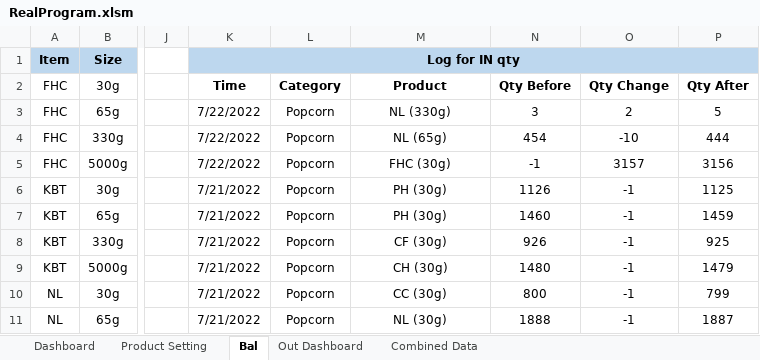
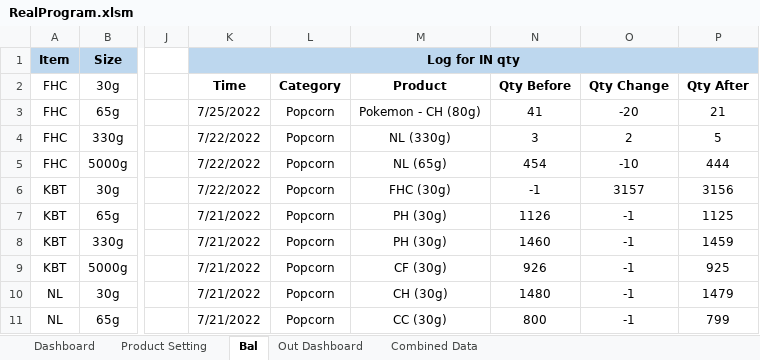
Before and after one commit to TKG-IT-team/Inventory-System, an Excel workbook: RealProgram.xlsm, sheet Bal, drawn as a sheet; only a part is shown, gaps mark what is left out; values as stored, in another font and other column widths than the file's, no borders; charts and pictures and conditional formats not drawn; the diff covers the shown part only; the diff names each change by its address in the sheet, - before the commit and + after, or states it on an @@ line.

Commit message:
Correct wrong pokemon item naming

```diff
--- a/RealProgram.xlsm (sheet Bal)
+++ b/RealProgram.xlsm (sheet Bal)
-K3 (Log for IN qty): 7/22/2022
+K3 (Log for IN qty): 7/25/2022
-M3: NL (330g)
+M3: Pokemon - CH (80g)
-N3: 3
+N3: 41
-O3: 2
+O3: -20
-P3: 5
+P3: 21
-M4: NL (65g)
+M4: NL (330g)
-N4: 454
+N4: 3
-O4: -10
+O4: 2
-P4: 444
+P4: 5
-M5: FHC (30g)
+M5: NL (65g)
-N5: -1
+N5: 454
-O5: 3157
+O5: -10
-P5: 3156
+P5: 444
-K6 (Log for IN qty): 7/21/2022
+K6 (Log for IN qty): 7/22/2022
-M6: PH (30g)
+M6: FHC (30g)
-N6: 1126
+N6: -1
-O6: -1
+O6: 3157
-P6: 1125
+P6: 3156
-N7: 1460
+N7: 1126
-P7: 1459
+P7: 1125
-M8: CF (30g)
+M8: PH (30g)
-N8: 926
+N8: 1460
-P8: 925
+P8: 1459
-M9: CH (30g)
+M9: CF (30g)
-N9: 1480
+N9: 926
-P9: 1479
+P9: 925
-M10: CC (30g)
+M10: CH (30g)
-N10: 800
+N10: 1480
-P10: 799
+P10: 1479
-M11: NL (30g)
+M11: CC (30g)
-N11: 1888
+N11: 800
-P11: 1887
+P11: 799
```
Also changed, not shown: 1 added row, 2 removed rows, 100 edited cells and cell formats elsewhere in this sheet, sheet Combined Data, formulas that keep their value.
